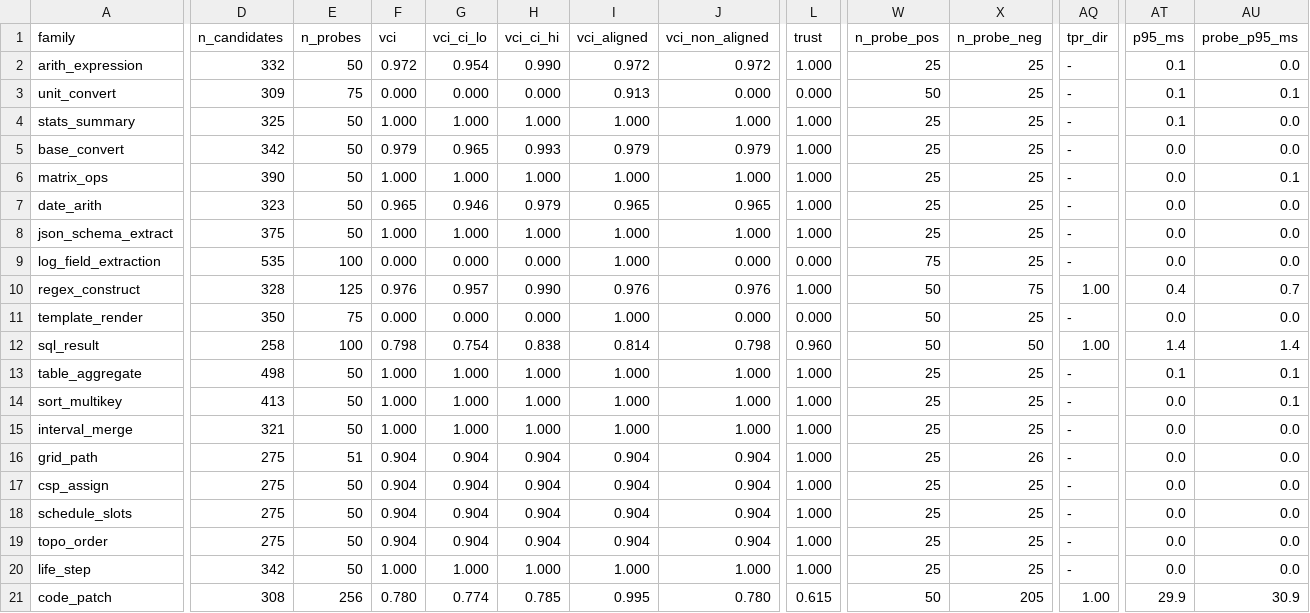
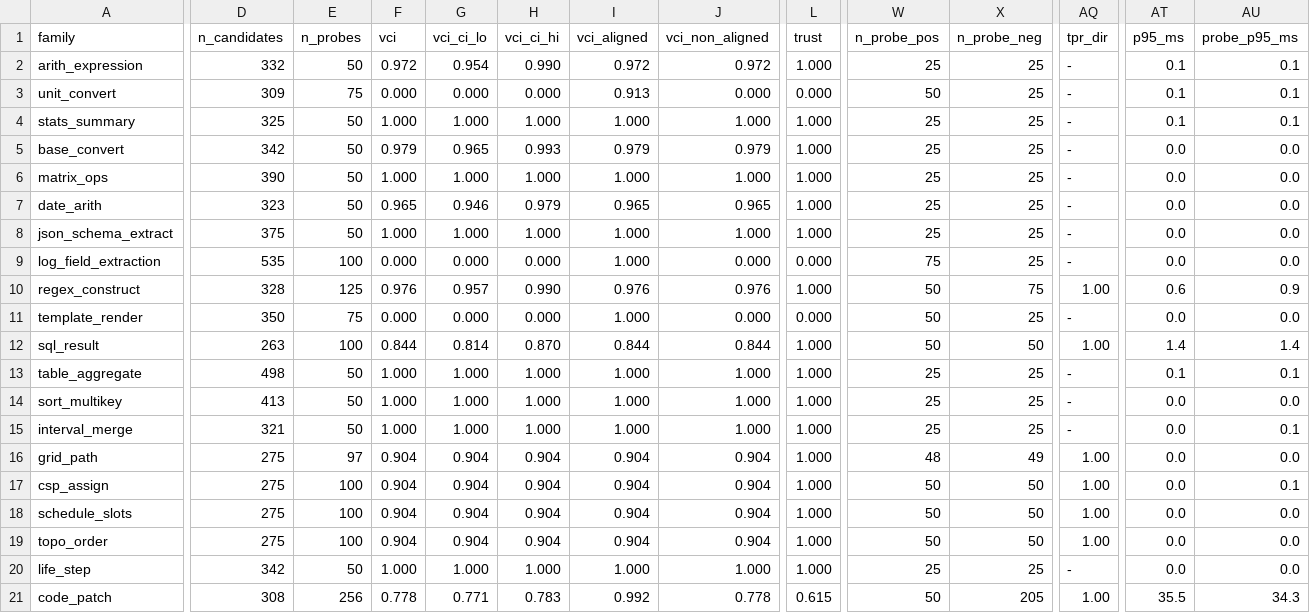
Before and after one commit to aidless/vci-audit, a CSV file: outputs/coverage.csv, drawn as a sheet; only a part is shown, gaps mark what is left out; the diff covers the shown part only; the diff names each change by its address in the sheet, - before the commit and + after, or states it on an @@ line.

Commit message:
round 10: real model traces, SQL second dataset, directional positives
Sample qwen2.5:7b on all 20 families (100 tasks, temp 0, seed fixed),
archive verbatim prompts and raw replies in outputs/realfail-real.json.
Add a provably discriminating held-out depts table for sql_result, closing
the last 2/25 HARD leaks. Add directional accept/reject pairs to grid_path,
csp_assign, schedule_slots and topo_order, raising positives from 75 to 173
with TPR 1.000.

```diff
--- a/outputs/coverage.csv
+++ b/outputs/coverage.csv
-AU2 (probe_p95_ms): 0.0
+AU2 (probe_p95_ms): 0.1
-AU4 (probe_p95_ms): 0.0
+AU4 (probe_p95_ms): 0.1
-AU6 (probe_p95_ms): 0.1
+AU6 (probe_p95_ms): 0.0
-AT10 (p95_ms): 0.4
+AT10 (p95_ms): 0.6
-AU10 (probe_p95_ms): 0.7
+AU10 (probe_p95_ms): 0.9
-D12 (n_candidates): 258
+D12 (n_candidates): 263
-F12 (vci): 0.798
+F12 (vci): 0.844
-G12 (vci_ci_lo): 0.754
+G12 (vci_ci_lo): 0.814
-H12 (vci_ci_hi): 0.838
+H12 (vci_ci_hi): 0.870
-I12 (vci_aligned): 0.814
+I12 (vci_aligned): 0.844
-J12 (vci_non_aligned): 0.798
+J12 (vci_non_aligned): 0.844
-L12 (trust): 0.960
+L12 (trust): 1.000
-AU14 (probe_p95_ms): 0.1
+AU14 (probe_p95_ms): 0.0
-AU15 (probe_p95_ms): 0.0
+AU15 (probe_p95_ms): 0.1
-E16 (n_probes): 51
+E16 (n_probes): 97
-W16 (n_probe_pos): 25
+W16 (n_probe_pos): 48
-X16 (n_probe_neg): 26
+X16 (n_probe_neg): 49
-AQ16:AQ19 (tpr_dir): -
+AQ16:AQ19 (tpr_dir): 1.00
-E17:E19 (n_probes): 50
+E17:E19 (n_probes): 100
-W17:W19 (n_probe_pos): 25
+W17:W19 (n_probe_pos): 50
-X17:X19 (n_probe_neg): 25
+X17:X19 (n_probe_neg): 50
-AU17 (probe_p95_ms): 0.0
+AU17 (probe_p95_ms): 0.1
-F21 (vci): 0.780
+F21 (vci): 0.778
-G21 (vci_ci_lo): 0.774
+G21 (vci_ci_lo): 0.771
-H21 (vci_ci_hi): 0.785
+H21 (vci_ci_hi): 0.783
-I21 (vci_aligned): 0.995
+I21 (vci_aligned): 0.992
-J21 (vci_non_aligned): 0.780
+J21 (vci_non_aligned): 0.778
-AT21 (p95_ms): 29.9
+AT21 (p95_ms): 35.5
-AU21 (probe_p95_ms): 30.9
+AU21 (probe_p95_ms): 34.3
```
Also changed, not shown: 8 edited cells elsewhere in this file, 12 other files.
